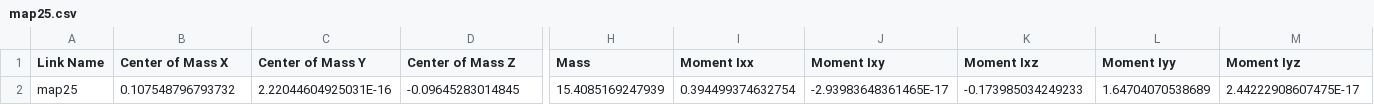
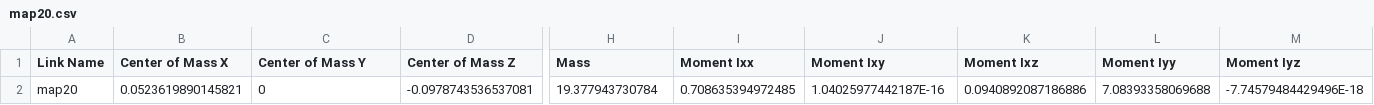
Before and after one commit to NGUYENGIATRONG/digitaltwin, a CSV file: simulation/map20_1/urdf/map20.csv (was simulation/map25/urdf/map25.csv), drawn as a sheet; only a part is shown, gaps mark what is left out; the diff covers the shown part only; the diff names each change by its address in the sheet, - before the commit and + after, or states it on an @@ line.

```diff
--- a/simulation/map25/urdf/map25.csv
+++ b/simulation/map20_1/urdf/map20.csv
-A2 (Link Name): map25
+A2 (Link Name): map20
-B2 (Center of Mass X): 0.107548796793732
+B2 (Center of Mass X): 0.0523619890145821
-C2 (Center of Mass Y): 2.22044604925031E-16
+C2 (Center of Mass Y): 0
-D2 (Center of Mass Z): -0.09645283014845
+D2 (Center of Mass Z): -0.0978743536537081
-H2 (Mass): 15.4085169247939
+H2 (Mass): 19.377943730784
-I2 (Moment Ixx): 0.394499374632754
+I2 (Moment Ixx): 0.708635394972485
-J2 (Moment Ixy): -2.93983648361465E-17
+J2 (Moment Ixy): 1.04025977442187E-16
-K2 (Moment Ixz): -0.173985034249233
+K2 (Moment Ixz): 0.0940892087186886
-L2 (Moment Iyy): 1.64704070538689
+L2 (Moment Iyy): 7.08393358069688
-M2 (Moment Iyz): 2.44222908607475E-17
+M2 (Moment Iyz): -7.74579484429496E-18
```
Also changed, not shown: 7 edited cells elsewhere in this file, 30 other files.
